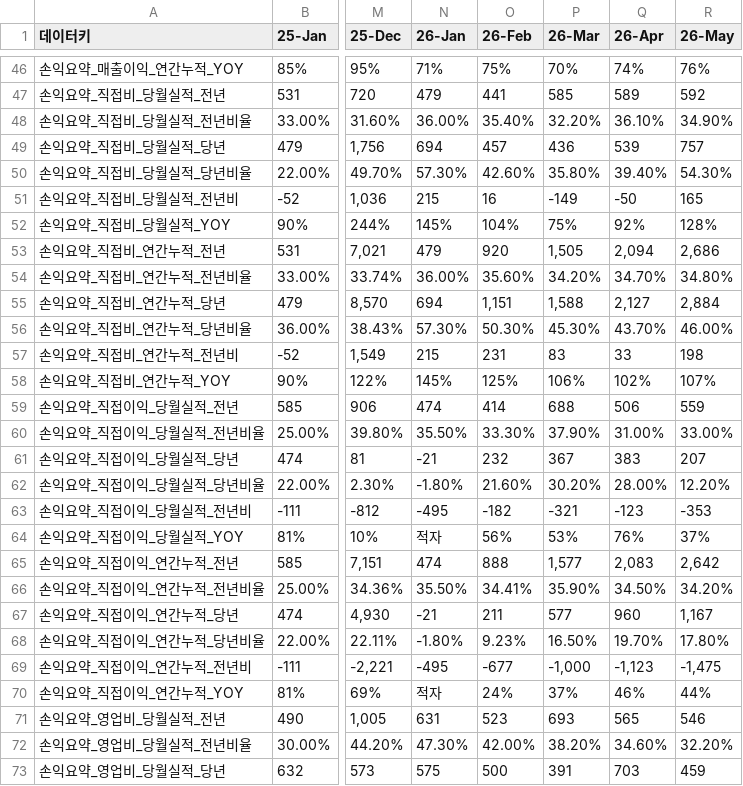
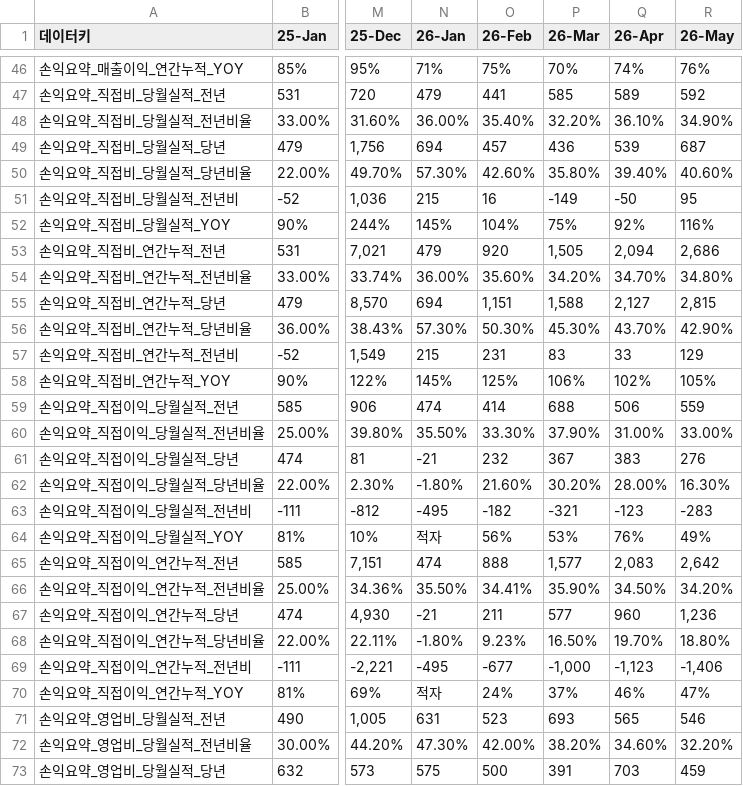
Before and after one commit to kyeongsoo88/New_stodashboard, a CSV file: frontend/public/data/dashboard-summary.csv, drawn as a sheet; only a part is shown, gaps mark what is left out; the diff covers the shown part only; the diff names each change by its address in the sheet, - before the commit and + after, or states it on an @@ line.

```diff
--- a/frontend/public/data/dashboard-summary.csv
+++ b/frontend/public/data/dashboard-summary.csv
-R49 (26-May): 757
+R49 (26-May): 687
-R50 (26-May): 54.30%
+R50 (26-May): 40.60%
-R51 (26-May): 165
+R51 (26-May): 95
-R52 (26-May): 128%
+R52 (26-May): 116%
-R55 (26-May): 2,884
+R55 (26-May): 2,815
-R56 (26-May): 46.00%
+R56 (26-May): 42.90%
-R57 (26-May): 198
+R57 (26-May): 129
-R58 (26-May): 107%
+R58 (26-May): 105%
-R61 (26-May): 207
+R61 (26-May): 276
-R62 (26-May): 12.20%
+R62 (26-May): 16.30%
-R63 (26-May): -353
+R63 (26-May): -283
-R64 (26-May): 37%
+R64 (26-May): 49%
-R67 (26-May): 1,167
+R67 (26-May): 1,236
-R68 (26-May): 17.80%
+R68 (26-May): 18.80%
-R69 (26-May): -1,475
+R69 (26-May): -1,406
-R70 (26-May): 44%
+R70 (26-May): 47%
```
Also changed, not shown: 24 edited cells elsewhere in this file, frontend/public/data/dashboard-data.csv, frontend/public/data/dashboard-usec-data.csv, 4 other files.
